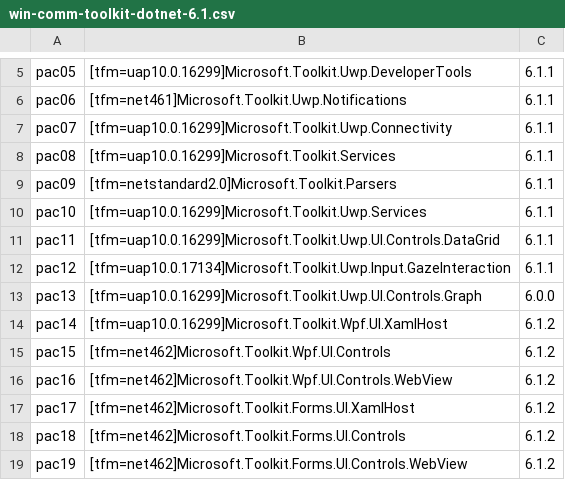
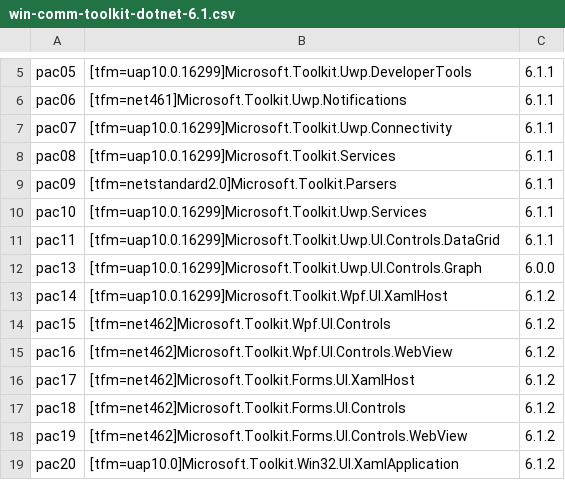
Before and after one commit to MicrosoftDocs/community-toolkit-api-ref-dotnet, a CSV file: bundlepackages/community-toolkit/win-comm-toolkit-dotnet-6.1.csv, drawn as a sheet; only a part is shown, gaps mark what is left out; the shorter side is filled out with more unchanged rows.

Commit message:
Removing broken package

```diff
--- a/bundlepackages/community-toolkit/win-comm-toolkit-dotnet-6.1.csv
+++ b/bundlepackages/community-toolkit/win-comm-toolkit-dotnet-6.1.csv
@@ -11,3 +11,2 @@ pac10,[tfm=uap10.0.16299]Microsoft.Toolkit.Uwp.Services,6.1.1
 pac11,[tfm=uap10.0.16299]Microsoft.Toolkit.Uwp.UI.Controls.DataGrid,6.1.1
-pac12,[tfm=uap10.0.17134]Microsoft.Toolkit.Uwp.Input.GazeInteraction,6.1.1
 pac13,[tfm=uap10.0.16299]Microsoft.Toolkit.Uwp.UI.Controls.Graph,6.0.0
```
